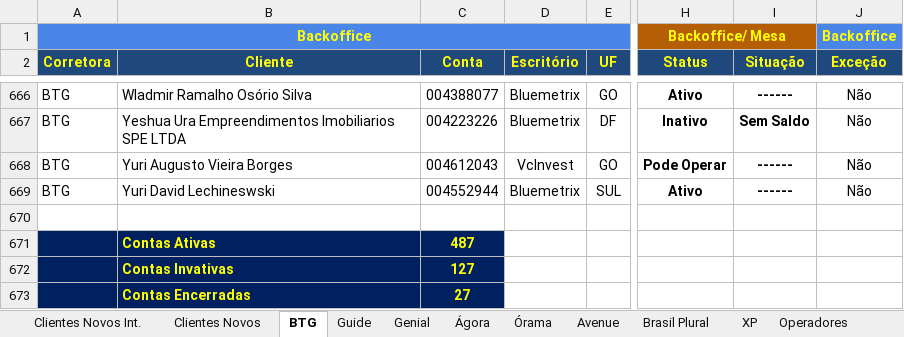
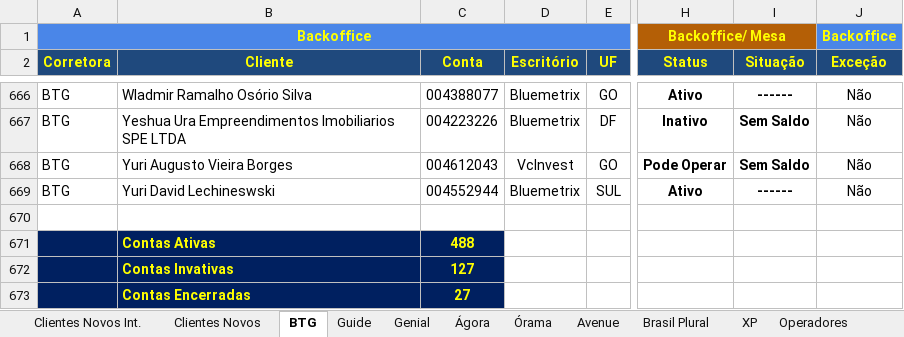
Before and after one commit to lauroteles/app_mesa_de_opera-es_corrigido, an Excel workbook: Controle de Contratos.xlsx, sheet BTG, drawn as a sheet; only a part is shown, gaps mark what is left out; values as stored, in another font and other column widths than the file's, no borders; charts and pictures and conditional formats not drawn; the diff covers the shown part only; the diff names each change by its address in the sheet, - before the commit and + after, or states it on an @@ line.

```diff
--- a/Controle de Contratos.xlsx (sheet BTG)
+++ b/Controle de Contratos.xlsx (sheet BTG)
-I668 (Situação): ------
+I668 (Situação): Sem Saldo
-C671 (Conta): 487
+C671 (Conta): 488
```
Also changed, not shown: 20 edited cells elsewhere in this sheet, sheet Clientes Novos, sheet Guide.
